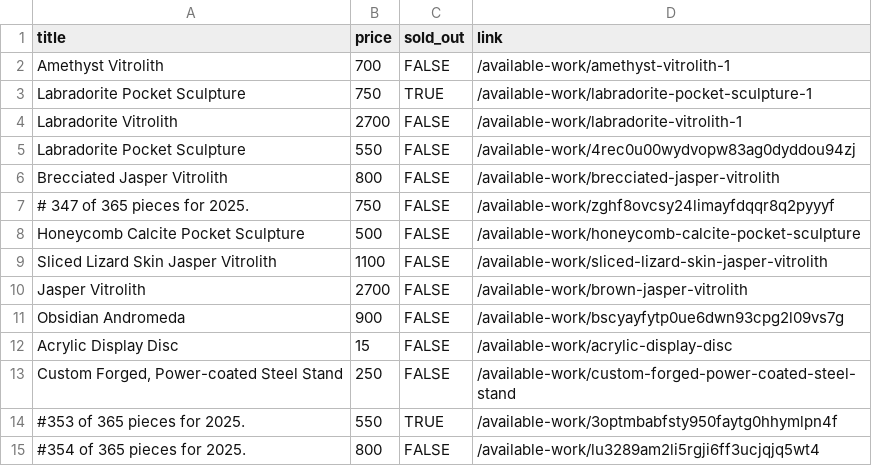
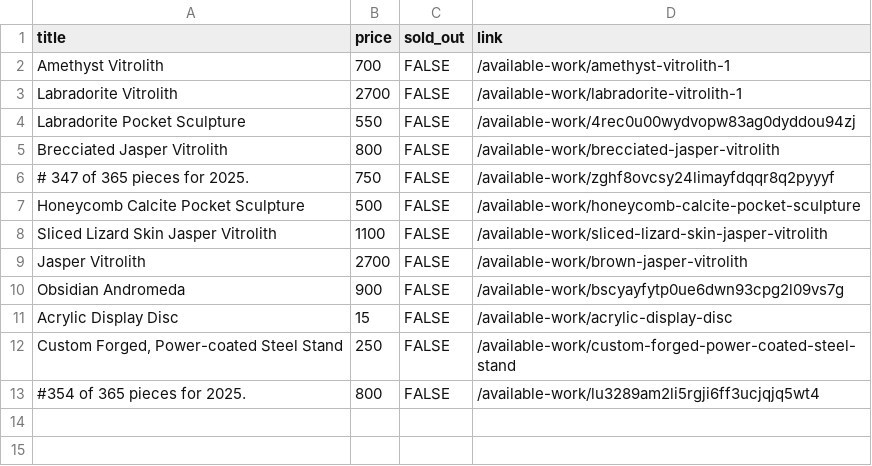
Before and after one commit to hadley/available-work, a CSV file: products.csv, drawn as a sheet; the diff names each change by its address in the sheet, - before the commit and + after, or states it on an @@ line.

Commit message:
https://github.com/hadley/available-work/actions/runs/20418393460

```diff
--- a/products.csv
+++ b/products.csv
-row 3: Labradorite Pocket Sculpture | 750 | TRUE | /available-work/labradorite-pocket-sculpture-1
-row 14: #353 of 365 pieces for 2025. | 550 | TRUE | /available-work/3optmbabfsty950faytg0hhymlpn4f
```
